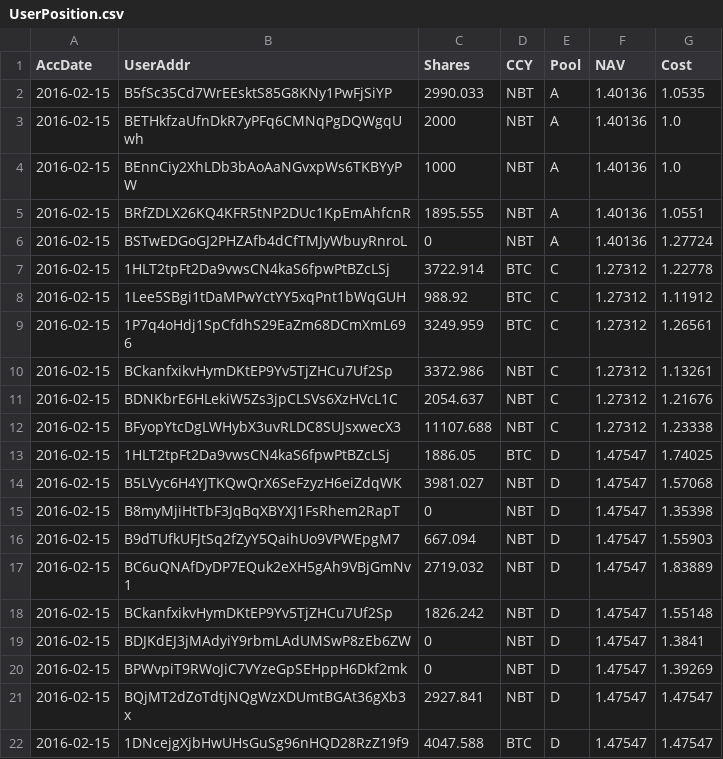
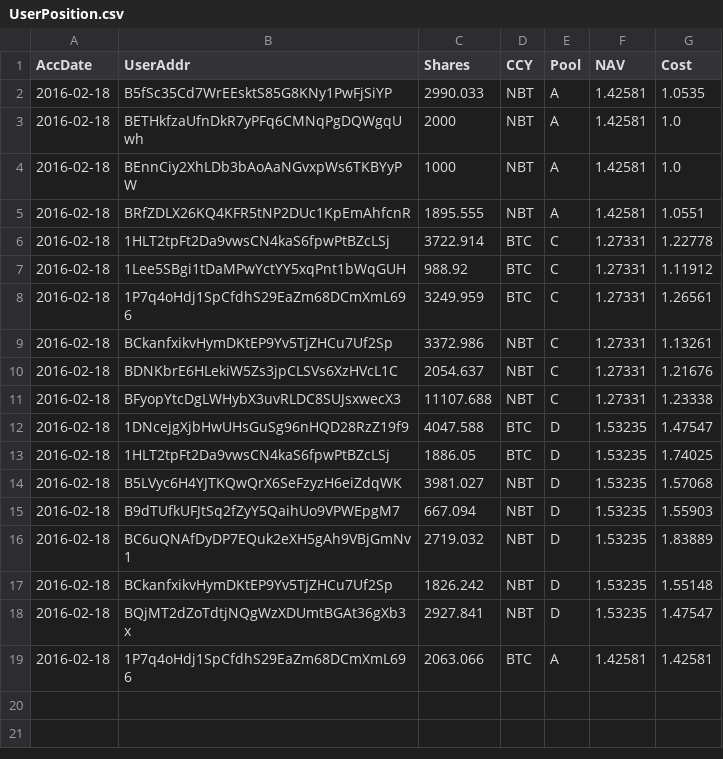
Before and after one commit to henrynu/NuLagoon, a CSV file: Reports/UserPosition.csv, drawn as a sheet.

```diff
--- a/Reports/UserPosition.csv
+++ b/Reports/UserPosition.csv
@@ -1,22 +1,19 @@
 AccDate,UserAddr,Shares,CCY,Pool,NAV,Cost
-2016-02-15,B5fSc35Cd7WrEEsktS85G8KNy1PwFjSiYP,2990.033,NBT,A,1.40136,1.0535
-2016-02-15,BETHkfzaUfnDkR7yPFq6CMNqPgDQWgqUwh,2000,NBT,A,1.40136,1.0
-2016-02-15,BEnnCiy2XhLDb3bAoAaNGvxpWs6TKBYyPW,1000,NBT,A,1.40136,1.0
-2016-02-15,BRfZDLX26KQ4KFR5tNP2DUc1KpEmAhfcnR,1895.555,NBT,A,1.40136,1.0551
-2016-02-15,BSTwEDGoGJ2PHZAfb4dCfTMJyWbuyRnroL,0,NBT,A,1.40136,1.27724
-2016-02-15,1HLT2tpFt2Da9vwsCN4kaS6fpwPtBZcLSj,3722.914,BTC,C,1.27312,1.22778
-2016-02-15,1Lee5SBgi1tDaMPwYctYY5xqPnt1bWqGUH,988.92,BTC,C,1.27312,1.11912
-2016-02-15,1P7q4oHdj1SpCfdhS29EaZm68DCmXmL696,3249.959,BTC,C,1.27312,1.26561
-2016-02-15,BCkanfxikvHymDKtEP9Yv5TjZHCu7Uf2Sp,3372.986,NBT,C,1.27312,1.13261
-2016-02-15,BDNKbrE6HLekiW5Zs3jpCLSVs6XzHVcL1C,2054.637,NBT,C,1.27312,1.21676
-2016-02-15,BFyopYtcDgLWHybX3uvRLDC8SUJsxwecX3,11107.688,NBT,C,1.27312,1.23338
-2016-02-15,1HLT2tpFt2Da9vwsCN4kaS6fpwPtBZcLSj,1886.05,BTC,D,1.47547,1.74025
-2016-02-15,B5LVyc6H4YJTKQwQrX6SeFzyzH6eiZdqWK,3981.027,NBT,D,1.47547,1.57068
-2016-02-15,B8myMjiHtTbF3JqBqXBYXJ1FsRhem2RapT,0,NBT,D,1.47547,1.35398
-2016-02-15,B9dTUfkUFJtSq2fZyY5QaihUo9VPWEpgM7,667.094,NBT,D,1.47547,1.55903
-2016-02-15,BC6uQNAfDyDP7EQuk2eXH5gAh9VBjGmNv1,2719.032,NBT,D,1.47547,1.83889
-2016-02-15,BCkanfxikvHymDKtEP9Yv5TjZHCu7Uf2Sp,1826.242,NBT,D,1.47547,1.55148
-2016-02-15,BDJKdEJ3jMAdyiY9rbmLAdUMSwP8zEb6ZW,0,NBT,D,1.47547,1.3841
-2016-02-15,BPWvpiT9RWoJiC7VYzeGpSEHppH6Dkf2mk,0,NBT,D,1.47547,1.39269
-2016-02-15,BQjMT2dZoTdtjNQgWzXDUmtBGAt36gXb3x,2927.841,NBT,D,1.47547,1.47547
-2016-02-15,1DNcejgXjbHwUHsGuSg96nHQD28RzZ19f9,4047.588,BTC,D,1.47547,1.47547
+2016-02-18,B5fSc35Cd7WrEEsktS85G8KNy1PwFjSiYP,2990.033,NBT,A,1.42581,1.0535
+2016-02-18,BETHkfzaUfnDkR7yPFq6CMNqPgDQWgqUwh,2000,NBT,A,1.42581,1.0
+2016-02-18,BEnnCiy2XhLDb3bAoAaNGvxpWs6TKBYyPW,1000,NBT,A,1.42581,1.0
+2016-02-18,BRfZDLX26KQ4KFR5tNP2DUc1KpEmAhfcnR,1895.555,NBT,A,1.42581,1.0551
+2016-02-18,1HLT2tpFt2Da9vwsCN4kaS6fpwPtBZcLSj,3722.914,BTC,C,1.27331,1.22778
+2016-02-18,1Lee5SBgi1tDaMPwYctYY5xqPnt1bWqGUH,988.92,BTC,C,1.27331,1.11912
+2016-02-18,1P7q4oHdj1SpCfdhS29EaZm68DCmXmL696,3249.959,BTC,C,1.27331,1.26561
+2016-02-18,BCkanfxikvHymDKtEP9Yv5TjZHCu7Uf2Sp,3372.986,NBT,C,1.27331,1.13261
+2016-02-18,BDNKbrE6HLekiW5Zs3jpCLSVs6XzHVcL1C,2054.637,NBT,C,1.27331,1.21676
+2016-02-18,BFyopYtcDgLWHybX3uvRLDC8SUJsxwecX3,11107.688,NBT,C,1.27331,1.23338
+2016-02-18,1DNcejgXjbHwUHsGuSg96nHQD28RzZ19f9,4047.588,BTC,D,1.53235,1.47547
+2016-02-18,1HLT2tpFt2Da9vwsCN4kaS6fpwPtBZcLSj,1886.05,BTC,D,1.53235,1.74025
+2016-02-18,B5LVyc6H4YJTKQwQrX6SeFzyzH6eiZdqWK,3981.027,NBT,D,1.53235,1.57068
+2016-02-18,B9dTUfkUFJtSq2fZyY5QaihUo9VPWEpgM7,667.094,NBT,D,1.53235,1.55903
+2016-02-18,BC6uQNAfDyDP7EQuk2eXH5gAh9VBjGmNv1,2719.032,NBT,D,1.53235,1.83889
+2016-02-18,BCkanfxikvHymDKtEP9Yv5TjZHCu7Uf2Sp,1826.242,NBT,D,1.53235,1.55148
+2016-02-18,BQjMT2dZoTdtjNQgWzXDUmtBGAt36gXb3x,2927.841,NBT,D,1.53235,1.47547
+2016-02-18,1P7q4oHdj1SpCfdhS29EaZm68DCmXmL696,2063.066,BTC,A,1.42581,1.42581
```
Also changed, not shown: Reports/DepositWithdrawTX.csv, Reports/NetAssetValue.csv, 6 other files.
